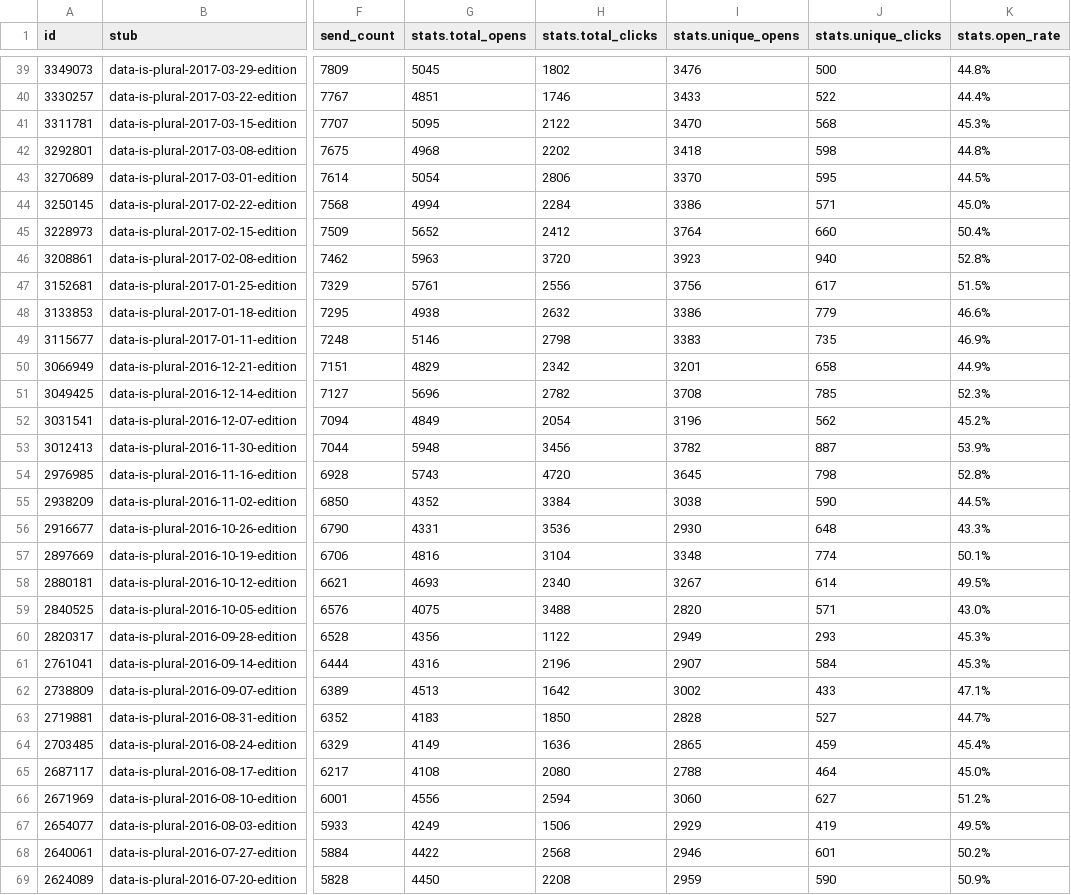
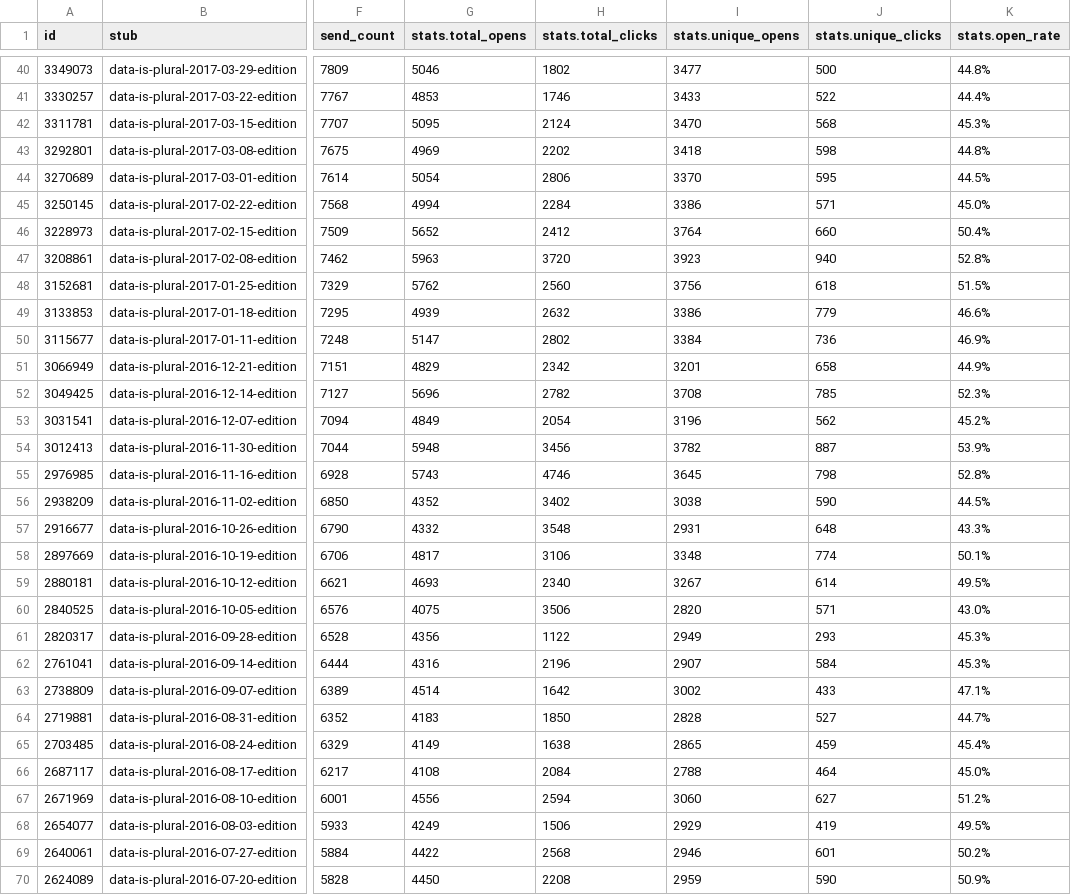
Before and after one commit to data-is-plural/newsletter-stats, a CSV file: data/messages.csv, drawn as a sheet; only a part is shown, gaps mark what is left out; addresses are those after the commit; the diff covers the shown part only; the diff names each change by its address in the sheet, - before the commit and + after, or states it on an @@ line.

```diff
--- a/data/messages.csv
+++ b/data/messages.csv
-G40 (stats.total_opens): 5045
+G40 (stats.total_opens): 5046
-I40 (stats.unique_opens): 3476
+I40 (stats.unique_opens): 3477
-G41 (stats.total_opens): 4851
+G41 (stats.total_opens): 4853
-H42 (stats.total_clicks): 2122
+H42 (stats.total_clicks): 2124
-G43 (stats.total_opens): 4968
+G43 (stats.total_opens): 4969
-G48 (stats.total_opens): 5761
+G48 (stats.total_opens): 5762
-H48 (stats.total_clicks): 2556
+H48 (stats.total_clicks): 2560
-J48 (stats.unique_clicks): 617
+J48 (stats.unique_clicks): 618
-G49 (stats.total_opens): 4938
+G49 (stats.total_opens): 4939
-G50 (stats.total_opens): 5146
+G50 (stats.total_opens): 5147
-H50 (stats.total_clicks): 2798
+H50 (stats.total_clicks): 2802
-I50 (stats.unique_opens): 3383
+I50 (stats.unique_opens): 3384
-J50 (stats.unique_clicks): 735
+J50 (stats.unique_clicks): 736
-H55 (stats.total_clicks): 4720
+H55 (stats.total_clicks): 4746
-H56 (stats.total_clicks): 3384
+H56 (stats.total_clicks): 3402
-G57 (stats.total_opens): 4331
+G57 (stats.total_opens): 4332
-H57 (stats.total_clicks): 3536
+H57 (stats.total_clicks): 3548
-I57 (stats.unique_opens): 2930
+I57 (stats.unique_opens): 2931
-G58 (stats.total_opens): 4816
+G58 (stats.total_opens): 4817
-H58 (stats.total_clicks): 3104
+H58 (stats.total_clicks): 3106
-H60 (stats.total_clicks): 3488
+H60 (stats.total_clicks): 3506
-G63 (stats.total_opens): 4513
+G63 (stats.total_opens): 4514
-H65 (stats.total_clicks): 1636
+H65 (stats.total_clicks): 1638
-H66 (stats.total_clicks): 2080
+H66 (stats.total_clicks): 2084
```
Also changed, not shown: 1 added row and 126 edited cells elsewhere in this file, 3 other files.
